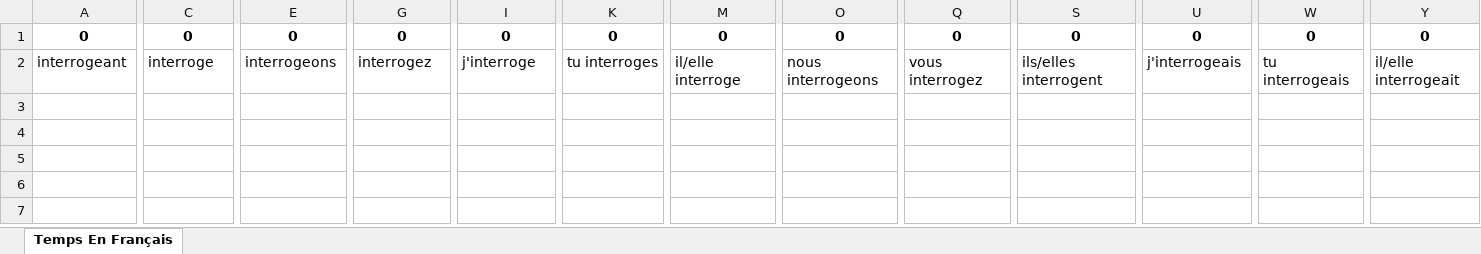
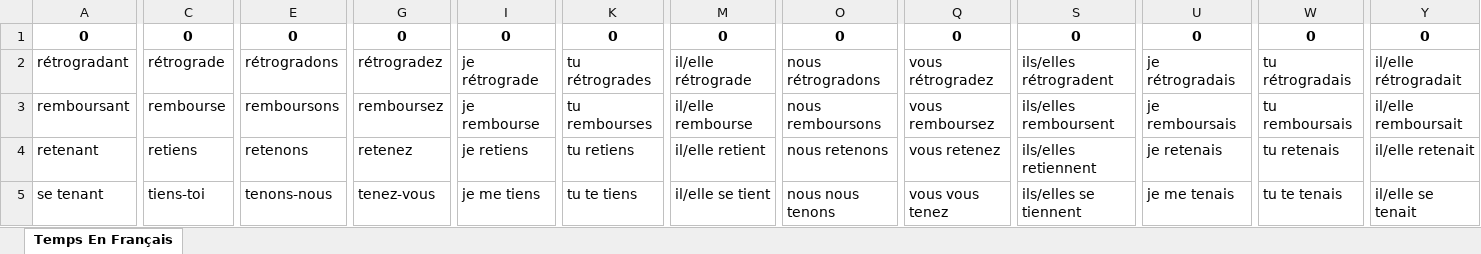
Before and after one commit to HongyuShen/French-Tenses-Web-Crawler, an Excel workbook: Temps En Français.xlsx, sheet Temps En Français, drawn as a sheet; only a part is shown, gaps mark what is left out; values as stored, in another font and other column widths than the file's, no borders; addresses are those after the commit; rows hold the shown columns only; the diff covers the shown part only; the diff names each change by its address in the sheet, - before the commit and + after, or states it on an @@ line.

Commit message:
Updated verb list

```diff
--- a/Temps En Français.xlsx (sheet Temps En Français)
+++ b/Temps En Français.xlsx (sheet Temps En Français)
+row 2: rétrogradant | rétrograde | rétrogradons | rétrogradez | je rétrograde | tu rétrogrades | il/elle rétrograde | nous rétrogradons | vous rétrogradez | ils/elles rétrogradent | je rétrogradais | tu rétrogradais | il/elle rétrogradait
+row 3: remboursant | rembourse | remboursons | remboursez | je rembourse | tu rembourses | il/elle rembourse | nous remboursons | vous remboursez | ils/elles remboursent | je remboursais | tu remboursais | il/elle remboursait
-A4: interrogeant
+A4: retenant
-C4: interroge
+C4: retiens
-E4: interrogeons
+E4: retenons
-G4: interrogez
+G4: retenez
-I4: j'interroge
+I4: je retiens
-K4: tu interroges
+K4: tu retiens
-M4: il/elle interroge
+M4: il/elle retient
-O4: nous interrogeons
+O4: nous retenons
-Q4: vous interrogez
+Q4: vous retenez
-S4: ils/elles interrogent
+S4: ils/elles retiennent
-U4: j'interrogeais
+U4: je retenais
-W4: tu interrogeais
+W4: tu retenais
-Y4: il/elle interrogeait
+Y4: il/elle retenait
+row 5: se tenant | tiens-toi | tenons-nous | tenez-vous | je me tiens | tu te tiens | il/elle se tient | nous nous tenons | vous vous tenez | ils/elles se tiennent | je me tenais | tu te tenais | il/elle se tenait
```
Also changed, not shown: 45 edited cells elsewhere in this sheet, 2 other files.
